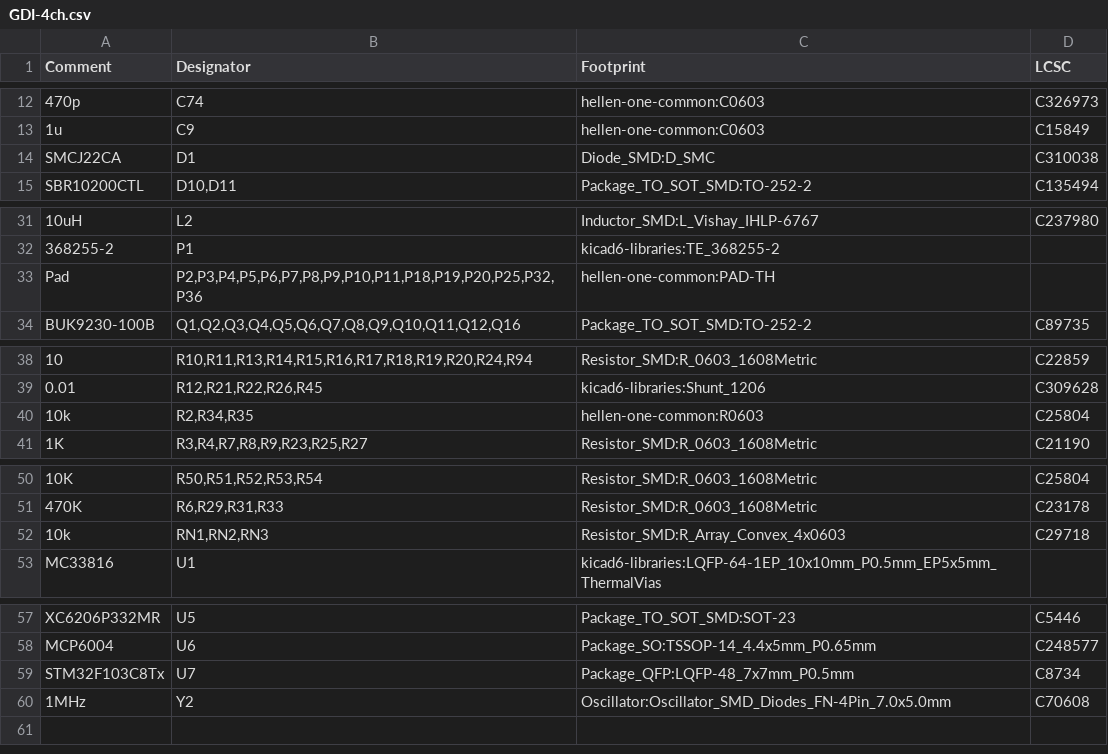
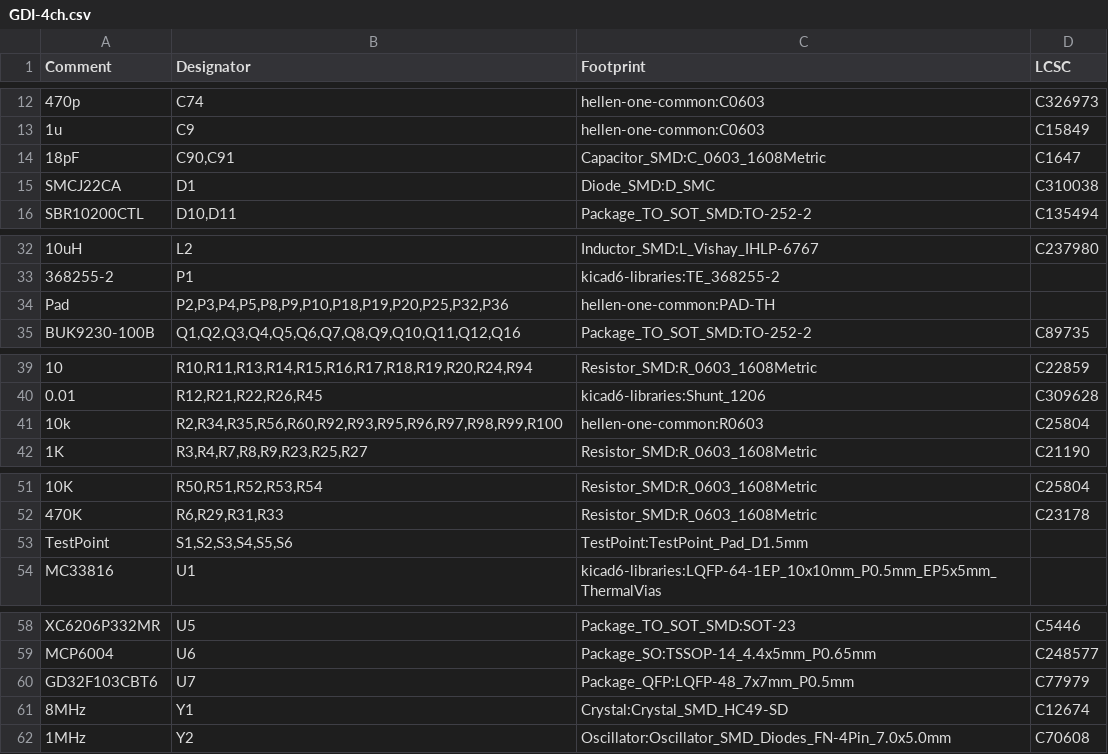
Before and after one commit to rusefi/rusefi-hardware, a CSV file: GDI-4ch/gerber/rev. c/GDI-4ch.csv, drawn as a sheet; only a part is shown, gaps mark what is left out.

```diff
--- a/GDI-4ch/gerber/rev. c/GDI-4ch.csv
+++ b/GDI-4ch/gerber/rev. c/GDI-4ch.csv
@@ -13,2 +13,3 @@ Comment,Designator,Footprint,LCSC
 "1u","C9","hellen-one-common:C0603","C15849"
+"18pF","C90,C91","Capacitor_SMD:C_0603_1608Metric","C1647"
 "SMCJ22CA","D1","Diode_SMD:D_SMC","C310038"
@@ -32,3 +33,3 @@ Comment,Designator,Footprint,LCSC
 "368255-2","P1","kicad6-libraries:TE_368255-2",""
-"Pad","P2,P3,P4,P5,P6,P7,P8,P9,P10,P11,P18,P19,P20,P25,P32,P36","hellen-one-common:PAD-TH",""
+"Pad","P2,P3,P4,P5,P8,P9,P10,P18,P19,P20,P25,P32,P36","hellen-one-common:PAD-TH",""
 "BUK9230-100B","Q1,Q2,Q3,Q4,Q5,Q6,Q7,Q8,Q9,Q10,Q11,Q12,Q16","Package_TO_SOT_SMD:TO-252-2","C89735"
@@ -39,3 +40,3 @@ Comment,Designator,Footprint,LCSC
 "0.01","R12,R21,R22,R26,R45","kicad6-libraries:Shunt_1206","C309628"
-"10k","R2,R34,R35","hellen-one-common:R0603","C25804"
+"10k","R2,R34,R35,R56,R60,R92,R93,R95,R96,R97,R98,R99,R100","hellen-one-common:R0603","C25804"
 "1K","R3,R4,R7,R8,R9,R23,R25,R27","Resistor_SMD:R_0603_1608Metric","C21190"
@@ -51,3 +52,3 @@ Comment,Designator,Footprint,LCSC
 "470K","R6,R29,R31,R33","Resistor_SMD:R_0603_1608Metric","C23178"
-"10k","RN1,RN2,RN3","Resistor_SMD:R_Array_Convex_4x0603","C29718"
+"TestPoint","S1,S2,S3,S4,S5,S6","TestPoint:TestPoint_Pad_D1.5mm",""
 "MC33816","U1","kicad6-libraries:LQFP-64-1EP_10x10mm_P0.5mm_EP5x5mm_ThermalVias",""
@@ -58,3 +59,4 @@ Comment,Designator,Footprint,LCSC
 "MCP6004","U6","Package_SO:TSSOP-14_4.4x5mm_P0.65mm","C248577"
-"STM32F103C8Tx","U7","Package_QFP:LQFP-48_7x7mm_P0.5mm","C8734"
+"GD32F103CBT6","U7","Package_QFP:LQFP-48_7x7mm_P0.5mm","C77979"
+"8MHz","Y1","Crystal:Crystal_SMD_HC49-SD","C12674"
 "1MHz","Y2","Oscillator:Oscillator_SMD_Diodes_FN-4Pin_7.0x5.0mm","C70608"
```
Also changed, not shown: GDI-4ch/gerber/rev. c/GDI-4ch-all-pos.csv, 6 other files.
